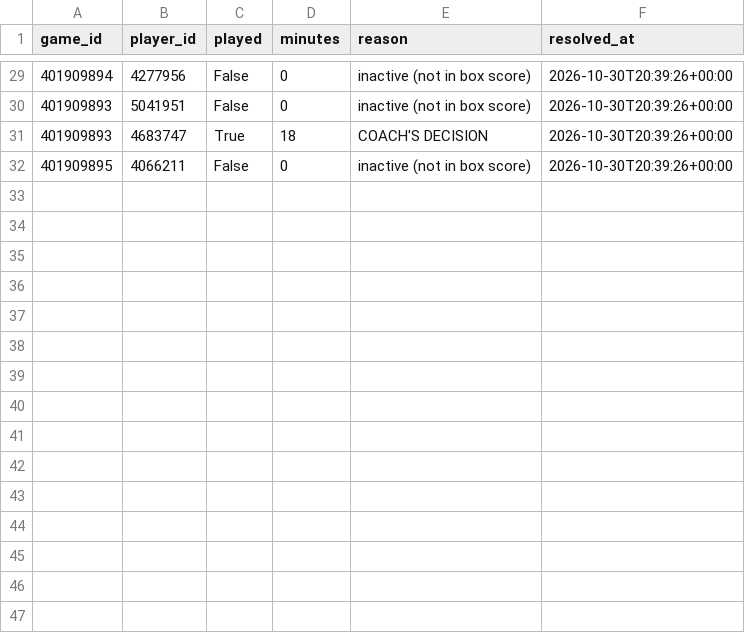
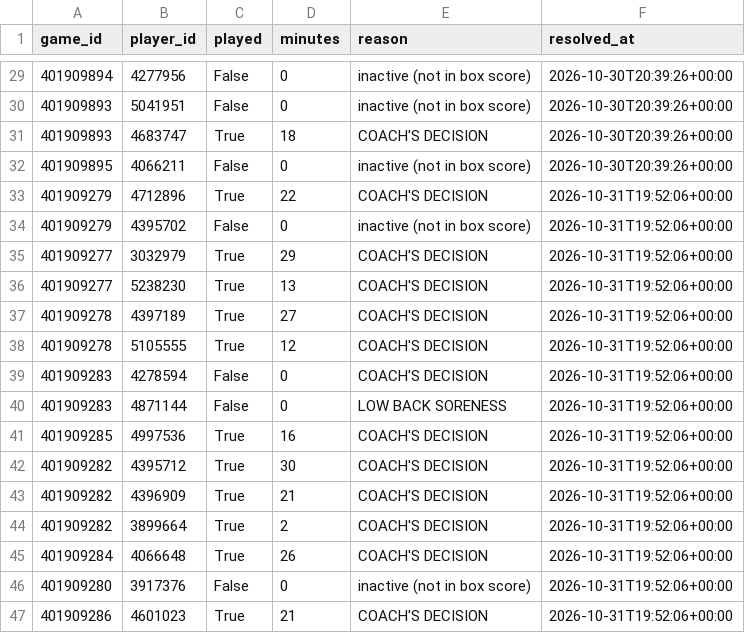
Before and after one commit to garettprestholdt/nba-forecast, a CSV file: availability/2026-27-results.csv, drawn as a sheet; only a part is shown, gaps mark what is left out.

```diff
--- a/availability/2026-27-results.csv
+++ b/availability/2026-27-results.csv
@@ -32 +32,16 @@ game_id,player_id,played,minutes,reason,resolved_at
 401909895,4066211,False,0,inactive (not in box score),2026-10-30T20:39:26+00:00
+401909279,4712896,True,22,COACH'S DECISION,2026-10-31T19:52:06+00:00
+401909279,4395702,False,0,inactive (not in box score),2026-10-31T19:52:06+00:00
+401909277,3032979,True,29,COACH'S DECISION,2026-10-31T19:52:06+00:00
+401909277,5238230,True,13,COACH'S DECISION,2026-10-31T19:52:06+00:00
+401909278,4397189,True,27,COACH'S DECISION,2026-10-31T19:52:06+00:00
+401909278,5105555,True,12,COACH'S DECISION,2026-10-31T19:52:06+00:00
+401909283,4278594,False,0,COACH'S DECISION,2026-10-31T19:52:06+00:00
+401909283,4871144,False,0,LOW BACK SORENESS,2026-10-31T19:52:06+00:00
+401909285,4997536,True,16,COACH'S DECISION,2026-10-31T19:52:06+00:00
+401909282,4395712,True,30,COACH'S DECISION,2026-10-31T19:52:06+00:00
+401909282,4396909,True,21,COACH'S DECISION,2026-10-31T19:52:06+00:00
+401909282,3899664,True,2,COACH'S DECISION,2026-10-31T19:52:06+00:00
+401909284,4066648,True,26,COACH'S DECISION,2026-10-31T19:52:06+00:00
+401909280,3917376,False,0,inactive (not in box score),2026-10-31T19:52:06+00:00
+401909286,4601023,True,21,COACH'S DECISION,2026-10-31T19:52:06+00:00
```
Also changed, not shown: availability/2026-27.csv, predictions/2026-27.csv, 20 other files.
